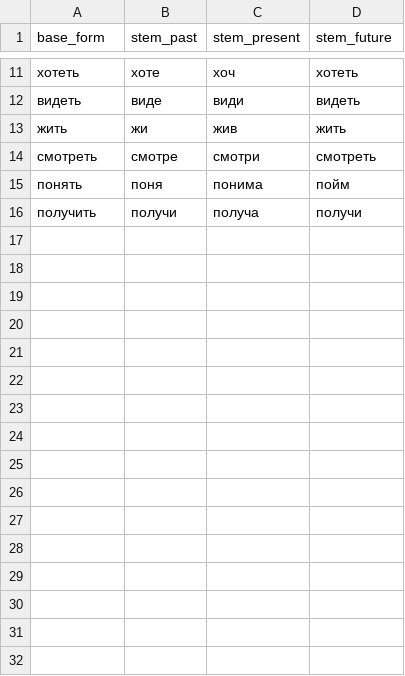
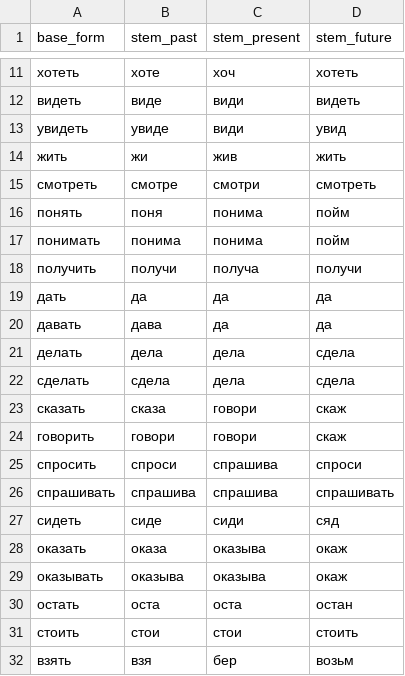
Before and after one commit to Wombatduo/py_morph, a TSV file: langs/russian/irverbs.tsv, drawn as a sheet; only a part is shown, gaps mark what is left out; the diff names each change by its address in the sheet, - before the commit and + after, or states it on an @@ line.

```diff
--- a/langs/russian/irverbs.tsv
+++ b/langs/russian/irverbs.tsv
+row 13: увидеть | увиде | види | увид
+row 17: понимать | понима | понима | пойм
+row 19: дать | да | да | да
+row 20: давать | дава | да | да
+row 21: делать | дела | дела | сдела
+row 22: сделать | сдела | дела | сдела
+row 23: сказать | сказа | говори | скаж
+row 24: говорить | говори | говори | скаж
+row 25: спросить | спроси | спрашива | спроси
+row 26: спрашивать | спрашива | спрашива | спрашивать
+row 27: сидеть | сиде | сиди | сяд
+row 28: оказать | оказа | оказыва | окаж
+row 29: оказывать | оказыва | оказыва | окаж
+row 30: остать | оста | оста | остан
+row 31: стоить | стои | стои | стоить
+row 32: взять | взя | бер | возьм
```
Also changed, not shown: langs/russian/test_verbs/говорить.tsv, langs/russian/test_verbs/получать.tsv, 16 other files.
